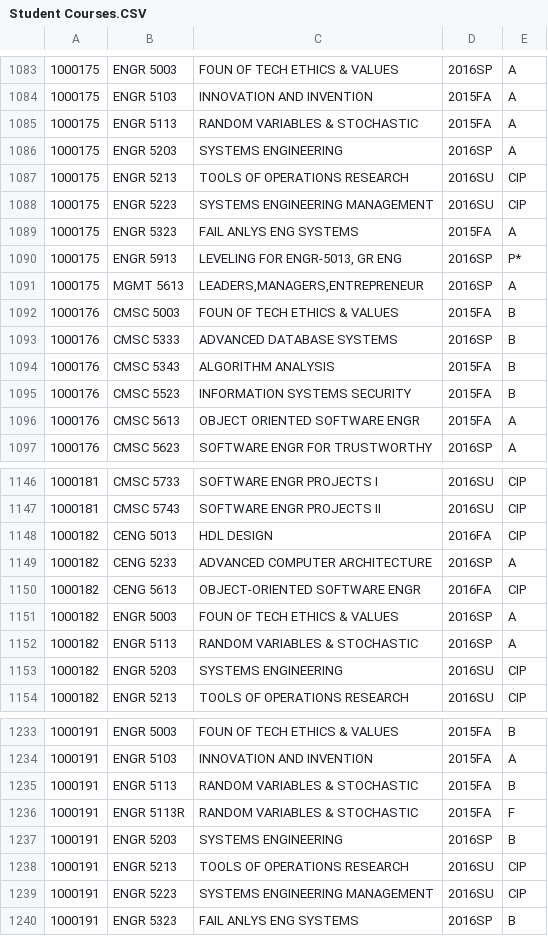
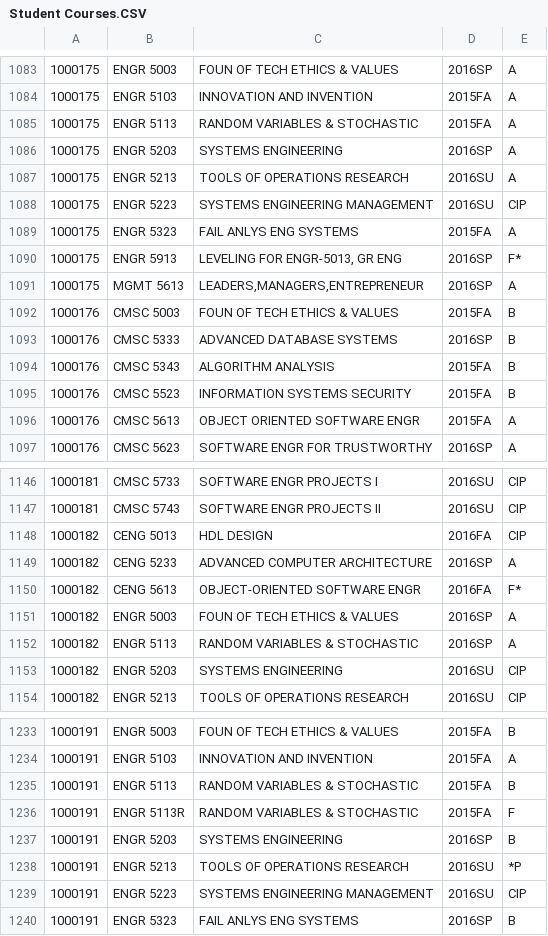
Before and after one commit to dineshdevarapally/SE-04-6, a CSV file: Student Courses.CSV, drawn as a sheet; only a part is shown, gaps mark what is left out.

Commit message:
Update Student Courses.CSV

```diff
--- a/Student Courses.CSV
+++ b/Student Courses.CSV
@@ -1086,6 +1086,6 @@
 1000175,"ENGR 5203","SYSTEMS ENGINEERING","2016SP","A"
-1000175,"ENGR 5213","TOOLS OF OPERATIONS RESEARCH","2016SU","CIP"
+1000175,"ENGR 5213","TOOLS OF OPERATIONS RESEARCH","2016SU","A"
 1000175,"ENGR 5223","SYSTEMS ENGINEERING MANAGEMENT","2016SU","CIP"
 1000175,"ENGR 5323","FAIL ANLYS ENG SYSTEMS","2015FA","A"
-1000175,"ENGR 5913","LEVELING FOR ENGR-5013, GR ENG","2016SP","P*"
+1000175,"ENGR 5913","LEVELING FOR ENGR-5013, GR ENG","2016SP","F*"
 1000175,"MGMT 5613","LEADERS,MANAGERS,ENTREPRENEUR","2016SP","A"
@@ -1149,3 +1149,3 @@
 1000182,"CENG 5233","ADVANCED COMPUTER ARCHITECTURE","2016SP","A"
-1000182,"CENG 5613","OBJECT-ORIENTED SOFTWARE ENGR","2016FA","CIP"
+1000182,"CENG 5613","OBJECT-ORIENTED SOFTWARE ENGR","2016FA","F*"
 1000182,"ENGR 5003","FOUN OF TECH ETHICS & VALUES","2016SP","A"
@@ -1237,3 +1237,3 @@
 1000191,"ENGR 5203","SYSTEMS ENGINEERING","2016SP","B"
-1000191,"ENGR 5213","TOOLS OF OPERATIONS RESEARCH","2016SU","CIP"
+1000191,"ENGR 5213","TOOLS OF OPERATIONS RESEARCH","2016SU","*P"
 1000191,"ENGR 5223","SYSTEMS ENGINEERING MANAGEMENT","2016SU","CIP"
```
